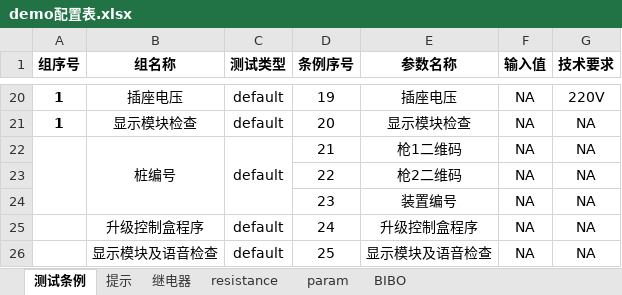
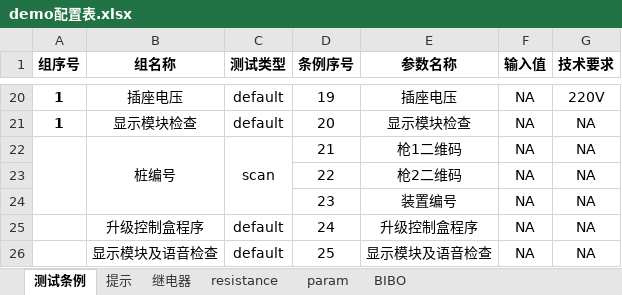
Before and after one commit to newdoublefish/mcmctestsys, an Excel workbook: config/project/整机测试/demo配置表.xlsx, sheet 测试条例, drawn as a sheet; only a part is shown, gaps mark what is left out; values as stored, in another font and other column widths than the file's, no borders; the diff names each change by its address in the sheet, - before the commit and + after, or states it on an @@ line.

```diff
--- a/config/project/整机测试/demo配置表.xlsx (sheet 测试条例)
+++ b/config/project/整机测试/demo配置表.xlsx (sheet 测试条例)
-C22 (测试类型): default
+C22 (测试类型): scan
```
Also changed, not shown: sheet 继电器, 14 other files.
